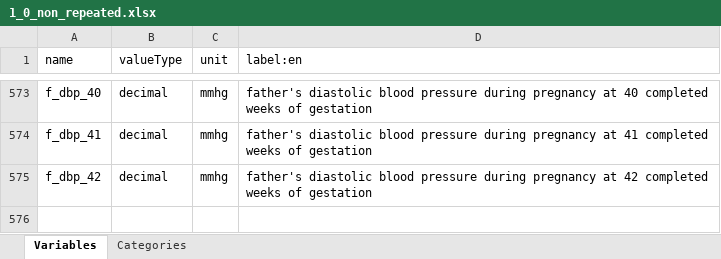
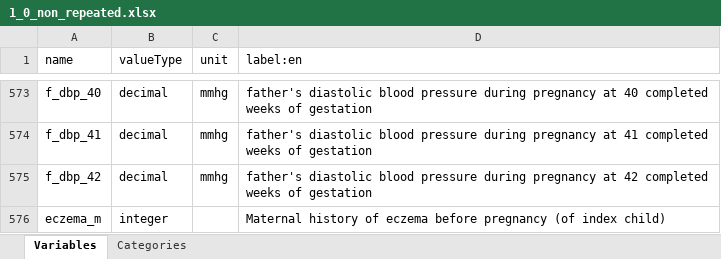
Before and after one commit to lifecycle-project/ds-upload, an Excel workbook: R/data/dictionaries/outcome/WP4/1_0/1_0_non_repeated.xlsx, sheet Variables, drawn as a sheet; only a part is shown, gaps mark what is left out; values as stored, in another font and other column widths than the file's, no borders; the diff names each change by its address in the sheet, - before the commit and + after, or states it on an @@ line.

```diff
--- a/R/data/dictionaries/outcome/WP4/1_0/1_0_non_repeated.xlsx (sheet Variables)
+++ b/R/data/dictionaries/outcome/WP4/1_0/1_0_non_repeated.xlsx (sheet Variables)
+row 576: eczema_m | integer |  | Maternal history of eczema before pregnancy (of index child)
```
Also changed, not shown: 1 other file.
